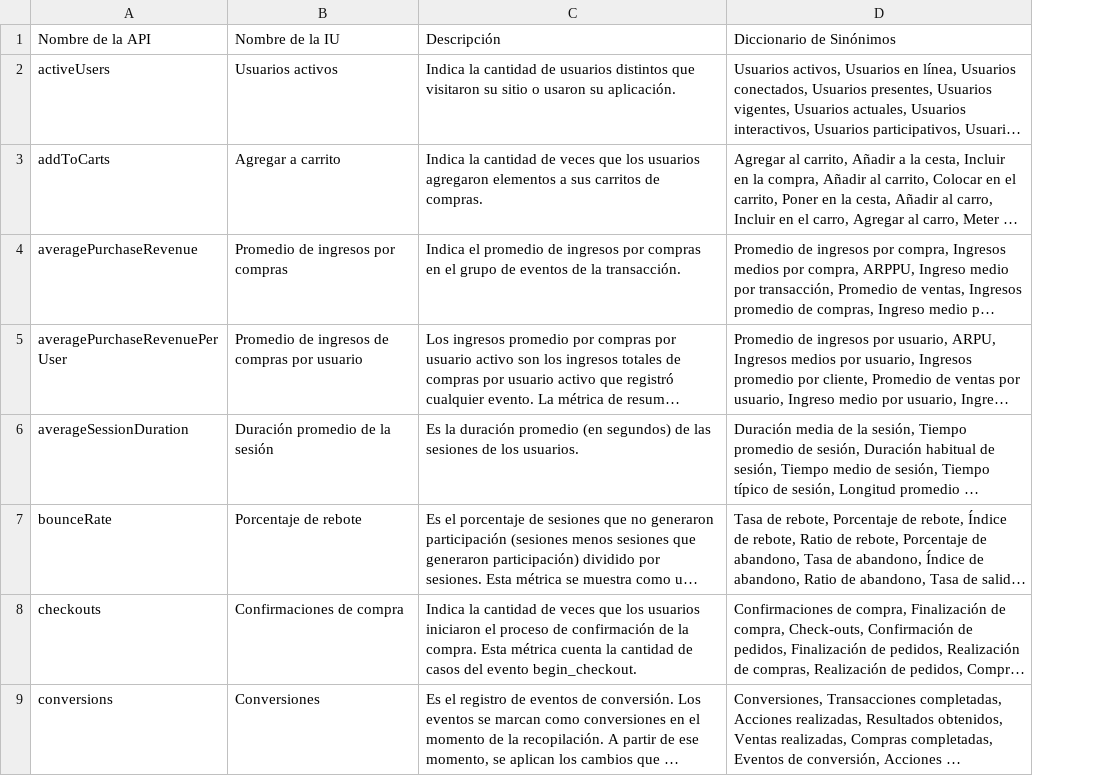
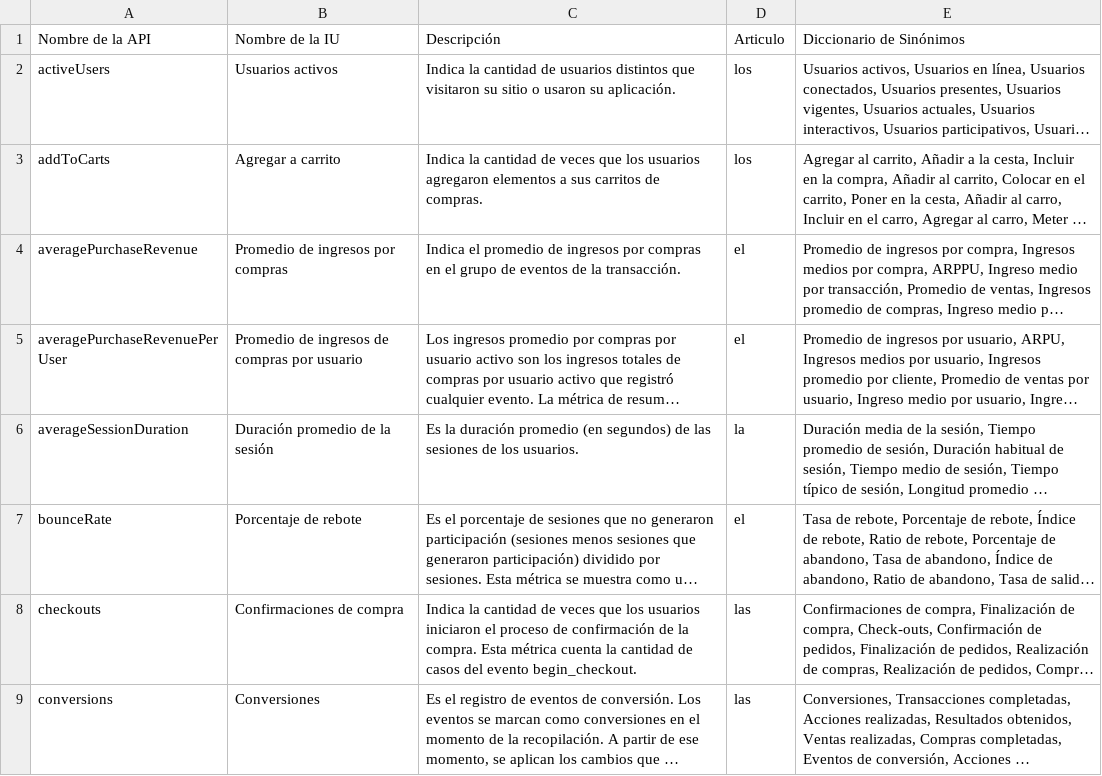
Before and after one commit to danielurrutxua/NL-to-GA4-Query, a CSV file: resources/metrics_reduced.csv, drawn as a sheet; only a part is shown; long unchanged cells end in …; the diff names each change by its address in the sheet, - before the commit and + after, or states it on an @@ line.

```diff
--- a/resources/metrics_reduced.csv
+++ b/resources/metrics_reduced.csv
+column D, rows 1-9: Articulo | los | los | el | el | la | el | las | las
```
Also changed, not shown: 2 other files.
